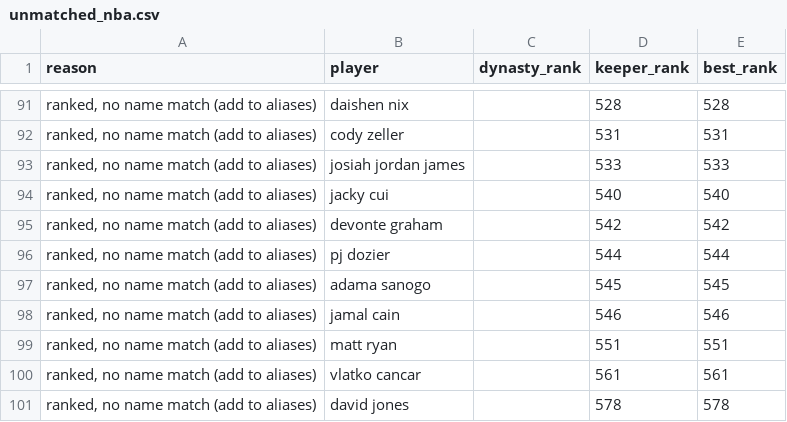
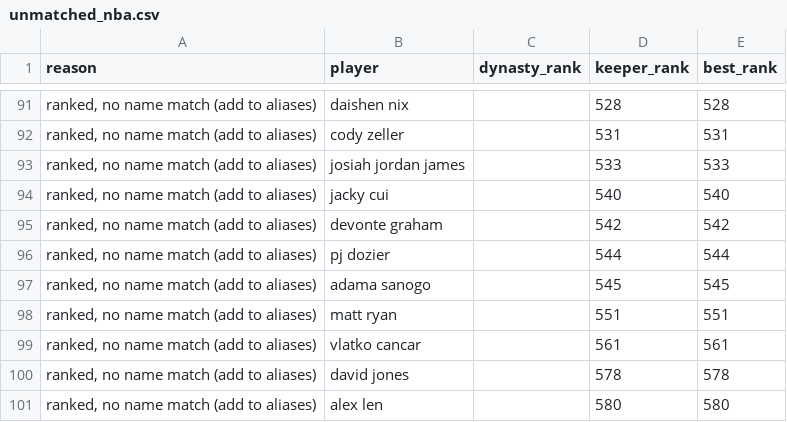
Before and after one commit to kyeill/dynasty, a CSV file: output/unmatched_nba.csv, drawn as a sheet; only a part is shown, gaps mark what is left out; the shorter side is filled out with more unchanged rows.

```diff
--- a/output/unmatched_nba.csv
+++ b/output/unmatched_nba.csv
@@ -97,3 +97,2 @@
 "ranked, no name match (add to aliases)",adama sanogo,,545,545
-"ranked, no name match (add to aliases)",jamal cain,,546,546
 "ranked, no name match (add to aliases)",matt ryan,,551,551
```
Also changed, not shown: lastgood/mlb_hkb.csv, lastgood/nba_authority.csv, 19 other files.
